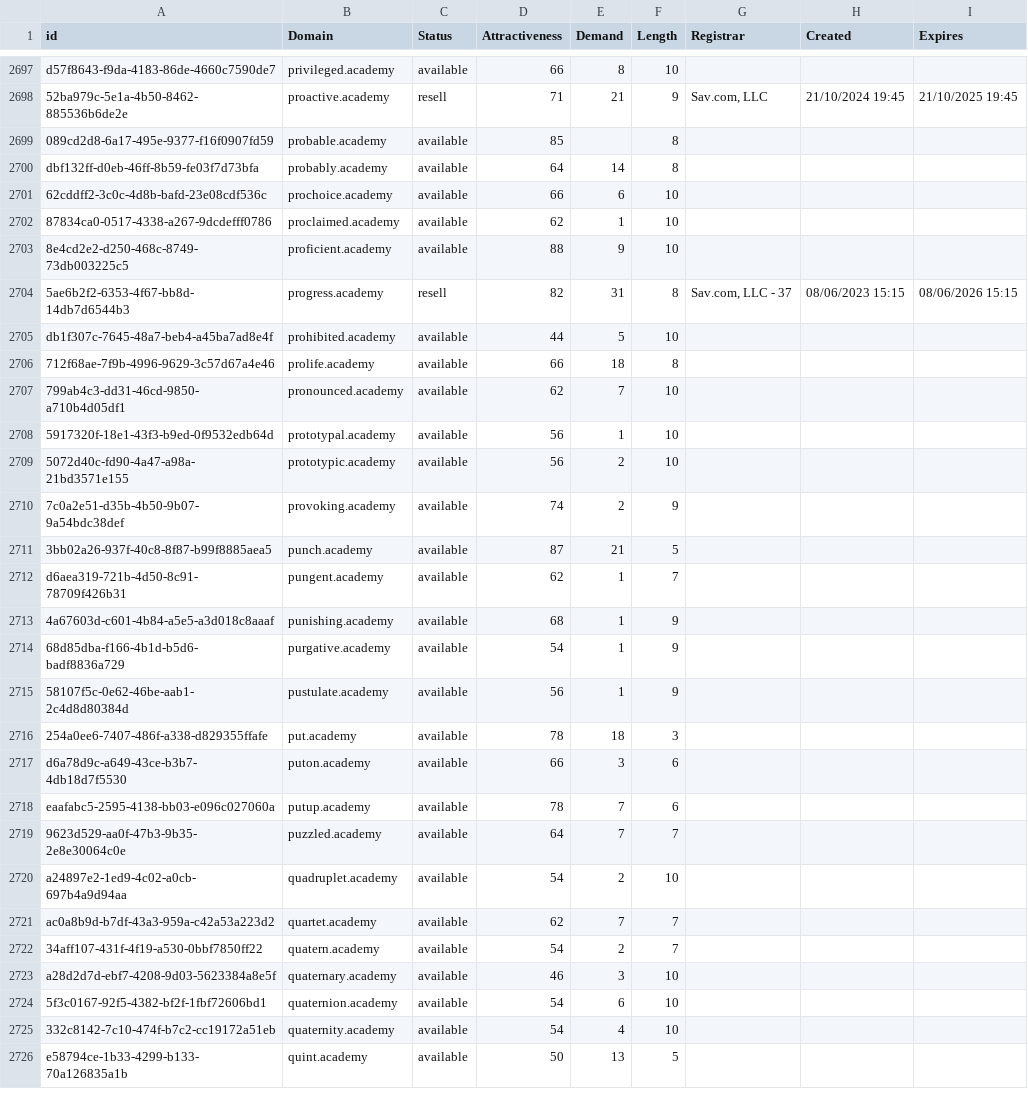
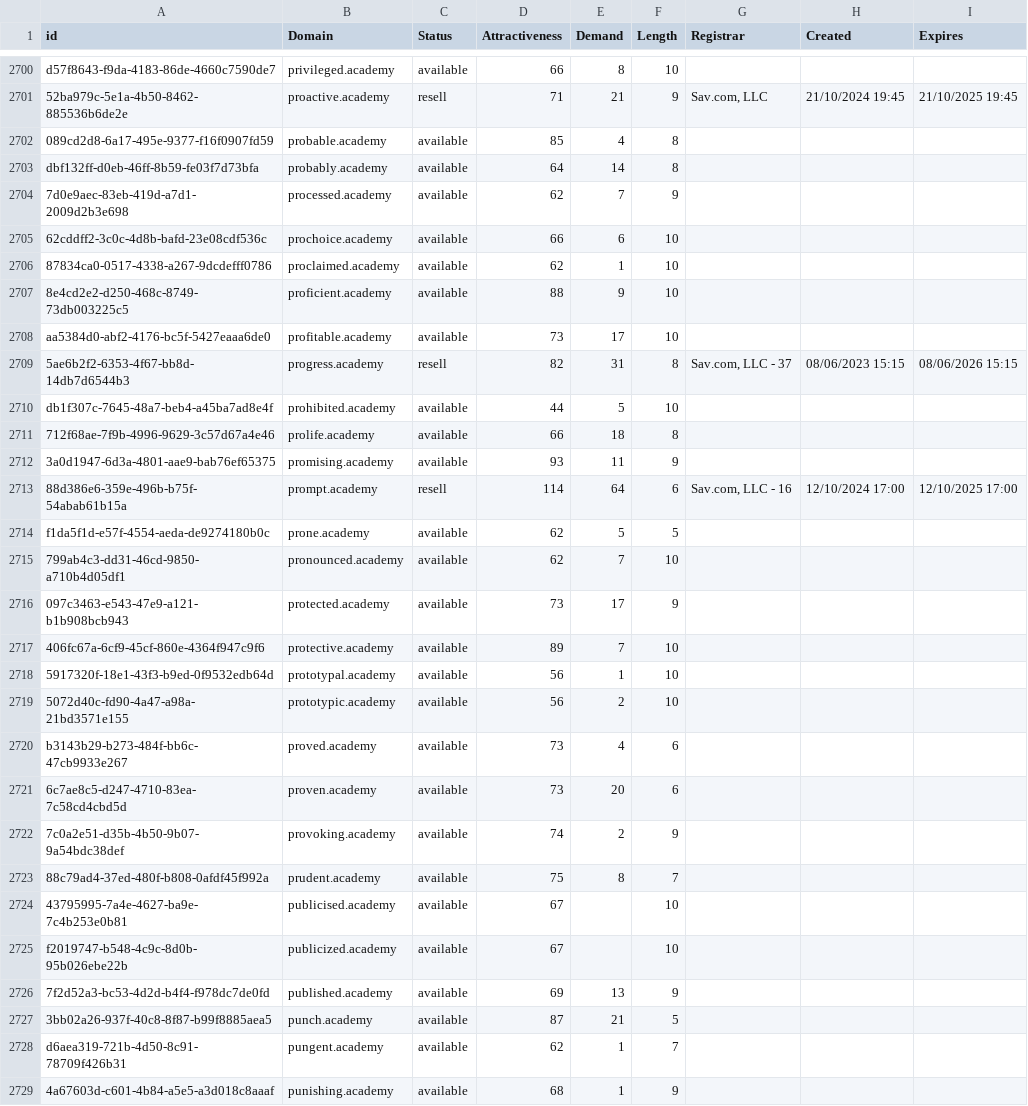
Before and after one commit to UniqueDomains/academy-oneword-domains, a CSV file: academy.csv, drawn as a sheet; only a part is shown, gaps mark what is left out; the shorter side is filled out with more unchanged rows; the diff covers the shown part only.

Commit message:
Domains update

```diff
--- a/academy.csv
+++ b/academy.csv
@@ -2698,4 +2701,5 @@ d57f8643-f9da-4183-86de-4660c7590de7,privileged.academy,available,66,8,10,,,
 52ba979c-5e1a-4b50-8462-885536b6de2e,proactive.academy,resell,71,21,9,"Sav.com, LLC",21/10/2024 19:45,21/10/2025 19:45
-089cd2d8-6a17-495e-9377-f16f0907fd59,probable.academy,available,85,,8,,,
+089cd2d8-6a17-495e-9377-f16f0907fd59,probable.academy,available,85,4,8,,,
 dbf132ff-d0eb-46ff-8b59-fe03f7d73bfa,probably.academy,available,64,14,8,,,
+7d0e9aec-83eb-419d-a7d1-2009d2b3e698,processed.academy,available,62,7,9,,,
 62cddff2-3c0c-4d8b-bafd-23e08cdf536c,prochoice.academy,available,66,6,10,,,
@@ -2703,2 +2707,3 @@ dbf132ff-d0eb-46ff-8b59-fe03f7d73bfa,probably.academy,available,64,14,8,,,
 8e4cd2e2-d250-468c-8749-73db003225c5,proficient.academy,available,88,9,10,,,
+aa5384d0-abf2-4176-bc5f-5427eaaa6de0,profitable.academy,available,73,17,10,,,
 5ae6b2f2-6353-4f67-bb8d-14db7d6544b3,progress.academy,resell,82,31,8,"Sav.com, LLC - 37",08/06/2023 15:15,08/06/2026 15:15
@@ -2706,6 +2711,17 @@ db1f307c-7645-48a7-beb4-a45ba7ad8e4f,prohibited.academy,available,44,5,10,,,
 712f68ae-7f9b-4996-9629-3c57d67a4e46,prolife.academy,available,66,18,8,,,
+3a0d1947-6d3a-4801-aae9-bab76ef65375,promising.academy,available,93,11,9,,,
+88d386e6-359e-496b-b75f-54abab61b15a,prompt.academy,resell,114,64,6,"Sav.com, LLC - 16",12/10/2024 17:00,12/10/2025 17:00
+f1da5f1d-e57f-4554-aeda-de9274180b0c,prone.academy,available,62,5,5,,,
 799ab4c3-dd31-46cd-9850-a710b4d05df1,pronounced.academy,available,62,7,10,,,
+097c3463-e543-47e9-a121-b1b908bcb943,protected.academy,available,73,17,9,,,
+406fc67a-6cf9-45cf-860e-4364f947c9f6,protective.academy,available,89,7,10,,,
 5917320f-18e1-43f3-b9ed-0f9532edb64d,prototypal.academy,available,56,1,10,,,
 5072d40c-fd90-4a47-a98a-21bd3571e155,prototypic.academy,available,56,2,10,,,
+b3143b29-b273-484f-bb6c-47cb9933e267,proved.academy,available,73,4,6,,,
+6c7ae8c5-d247-4710-83ea-7c58cd4cbd5d,proven.academy,available,73,20,6,,,
 7c0a2e51-d35b-4b50-9b07-9a54bdc38def,provoking.academy,available,74,2,9,,,
+88c79ad4-37ed-480f-b808-0afdf45f992a,prudent.academy,available,75,8,7,,,
+43795995-7a4e-4627-ba9e-7c4b253e0b81,publicised.academy,available,67,,10,,,
+f2019747-b548-4c9c-8d0b-95b026ebe22b,publicized.academy,available,67,,10,,,
+7f2d52a3-bc53-4d2d-b4f4-f978dc7de0fd,published.academy,available,69,13,9,,,
 3bb02a26-937f-40c8-8f87-b99f8885aea5,punch.academy,available,87,21,5,,,
```
Also changed, not shown: 7 added rows and 1 edited cell elsewhere in this file, 2 other files.
